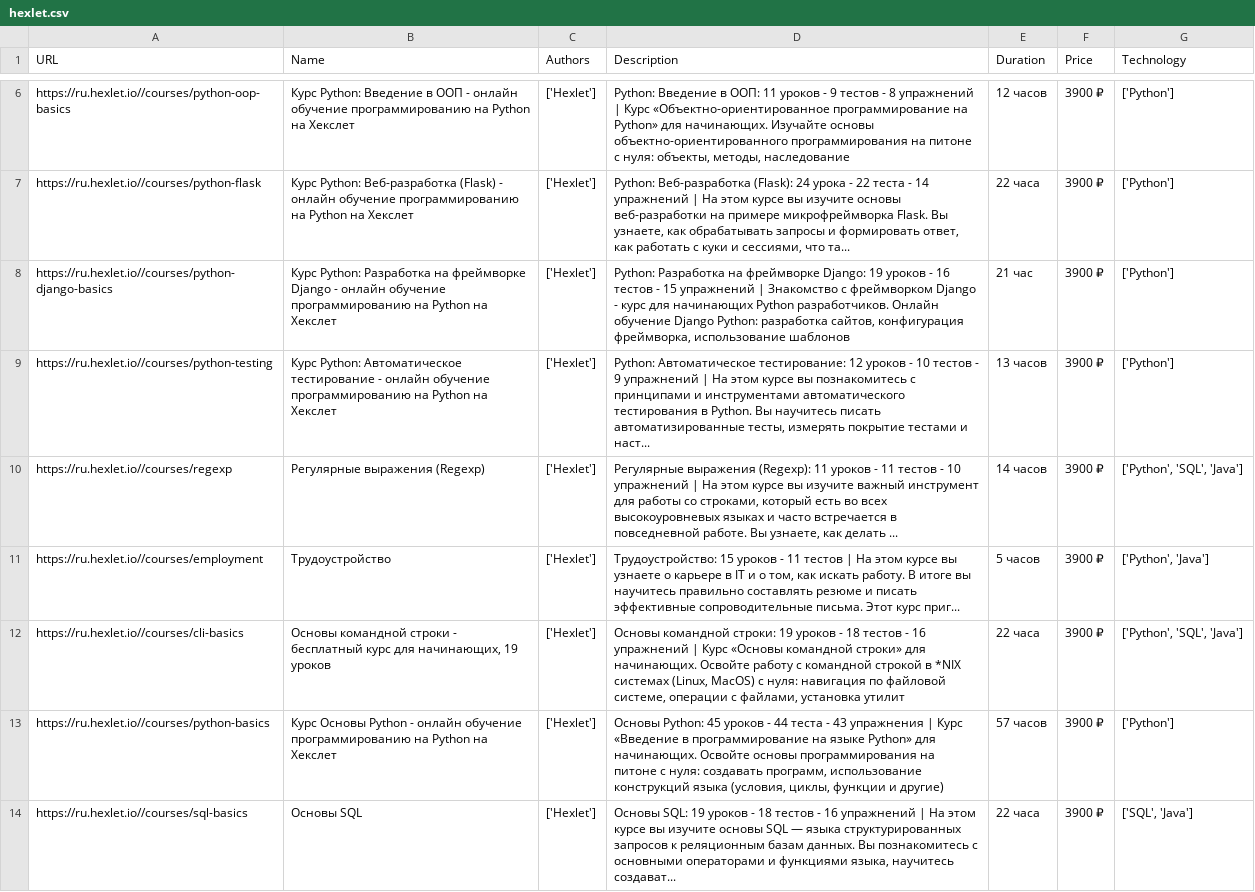
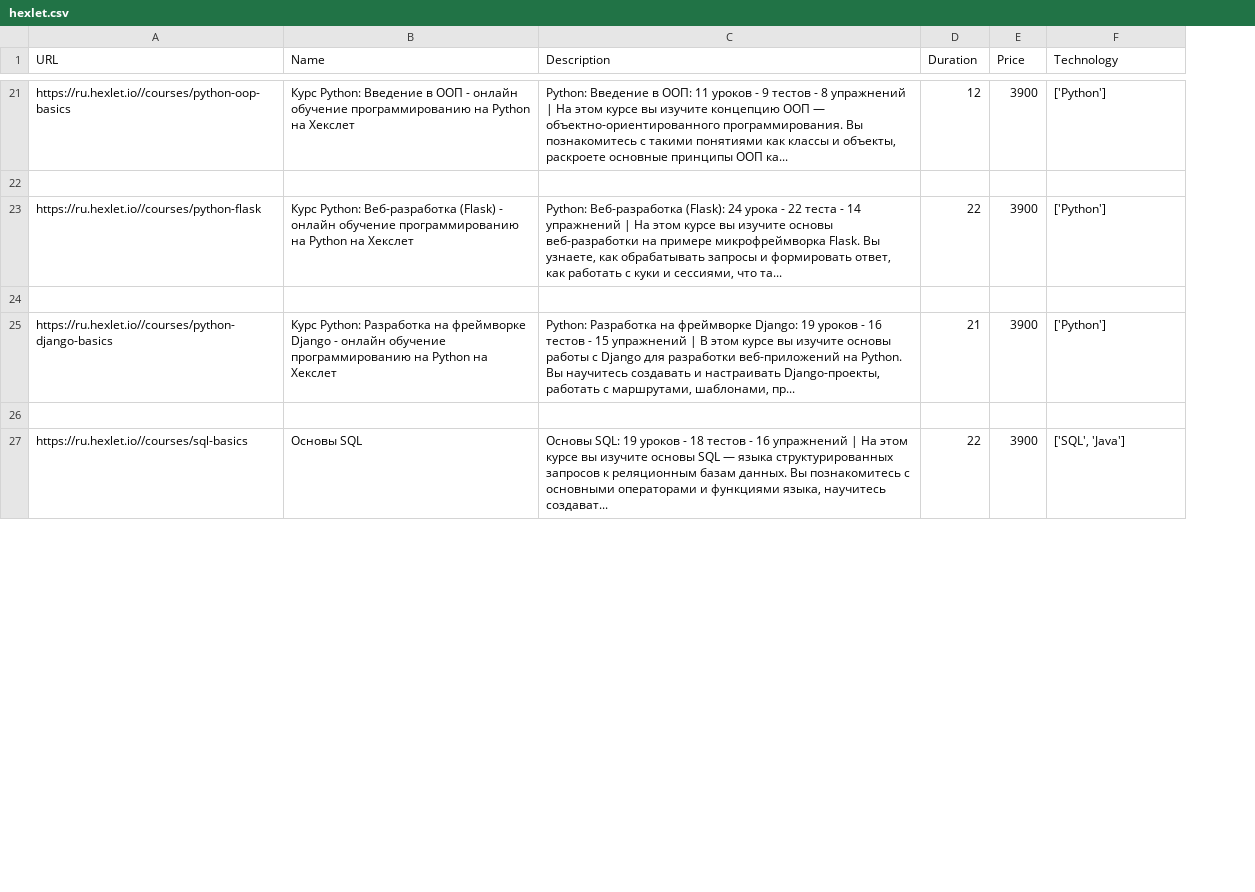
Before and after one commit to Njves/KursoAgregator, a CSV file: app/parsers/hexlet.csv, drawn as a sheet; only a part is shown, gaps mark what is left out; removed rows and columns are numbered as before the commit, all else as after; the diff covers the shown part only; the diff names each change by its address in the sheet, - before the commit and + after, or states it on an @@ line.

```diff
--- a/app/parsers/hexlet.csv
+++ b/app/parsers/hexlet.csv
-column C (Authors), rows 6-9: all ['Hexlet']; row 14: ['Hexlet']
-C21 (Description): …упражнений | Курс «Объектно-ориентированное программирование на Python» для начинающих. Изучайте основы объектно-ориентированного программирования на питоне с нуля: объекты, методы, наследование
+C21 (Description): …упражнений | На этом курсе вы изучите концепцию ООП — объектно-ориентированного программирования. Вы познакомитесь с такими понятиями как классы и объекты, раскроете основные принципы ООП ка...
-D21 (Duration): 12 часов
+D21 (Duration): 12
-E21 (Price): 3900 ₽
+E21 (Price): 3900
+row 22: (empty)
-D23 (Duration): 22 часа
+D23 (Duration): 22
-E23 (Price): 3900 ₽
+E23 (Price): 3900
+row 24: (empty)
-C25 (Description): …упражнений | Знакомство с фреймворком Django - курс для начинающих Python разработчиков. Онлайн обучение Django Python: разработка сайтов, конфигурация фреймворка, использование шаблонов
+C25 (Description): …упражнений | В этом курсе вы изучите основы работы с Django для разработки веб-приложений на Python. Вы научитесь создавать и настраивать Django-проекты, работать с маршрутами, шаблонами, пр...
-D25 (Duration): 21 час
+D25 (Duration): 21
-E25 (Price): 3900 ₽
+E25 (Price): 3900
-row 26: https://ru.hexlet.io//courses/python-testing | Курс Python: Автоматическое тестирование - онлайн обучение программированию на Python на Хекслет | ['Hexlet'] | Python: Автоматическое тестирование: 12 уроков - 10 тестов - 9 упражнений | На этом курсе вы познакомитесь с принципами и инструментами автоматического тестирования в Python. Вы научитесь писать автоматизированные тесты, измерять покрытие тестами и наст... | 13 часов | 3900 ₽ | ['Python']
+row 26: (empty)
-row 10: https://ru.hexlet.io//courses/regexp | Регулярные выражения (Regexp) | ['Hexlet'] | Регулярные выражения (Regexp): 11 уроков - 11 тестов - 10 упражнений | На этом курсе вы изучите важный инструмент для работы со строками, который есть во всех высокоуровневых языках и часто встречается в повседневной работе. Вы узнаете, как делать ... | 14 часов | 3900 ₽ | ['Python', 'SQL', 'Java']
-row 11: https://ru.hexlet.io//courses/employment | Трудоустройство | ['Hexlet'] | Трудоустройство: 15 уроков - 11 тестов | На этом курсе вы узнаете о карьере в IT и о том, как искать работу. В итоге вы научитесь правильно составлять резюме и писать эффективные сопроводительные письма. Этот курс приг... | 5 часов | 3900 ₽ | ['Python', 'Java']
-row 12: https://ru.hexlet.io//courses/cli-basics | Основы командной строки - бесплатный курс для начинающих, 19 уроков | ['Hexlet'] | Основы командной строки: 19 уроков - 18 тестов - 16 упражнений | Курс «Основы командной строки» для начинающих. Освойте работу с командной строкой в *NIX системах (Linux, MacOS) с нуля: навигация по файловой системе, операции с файлами, установка утилит | 22 часа | 3900 ₽ | ['Python', 'SQL', 'Java']
-row 13: https://ru.hexlet.io//courses/python-basics | Курс Основы Python - онлайн обучение программированию на Python на Хекслет | ['Hexlet'] | Основы Python: 45 уроков - 44 теста - 43 упражнения | Курс «Введение в программирование на языке Python» для начинающих. Освойте основы программирования на питоне с нуля: создавать программ, использование конструкций языка (условия, циклы, функции и другие) | 57 часов | 3900 ₽ | ['Python']
-D27 (Duration): 22 часа
+D27 (Duration): 22
-E27 (Price): 3900 ₽
+E27 (Price): 3900
```
Also changed, not shown: 24 added rows, 2 removed rows and 31 edited cells elsewhere in this file, app/parsers/geekbrains_test.csv, 16 other files.
